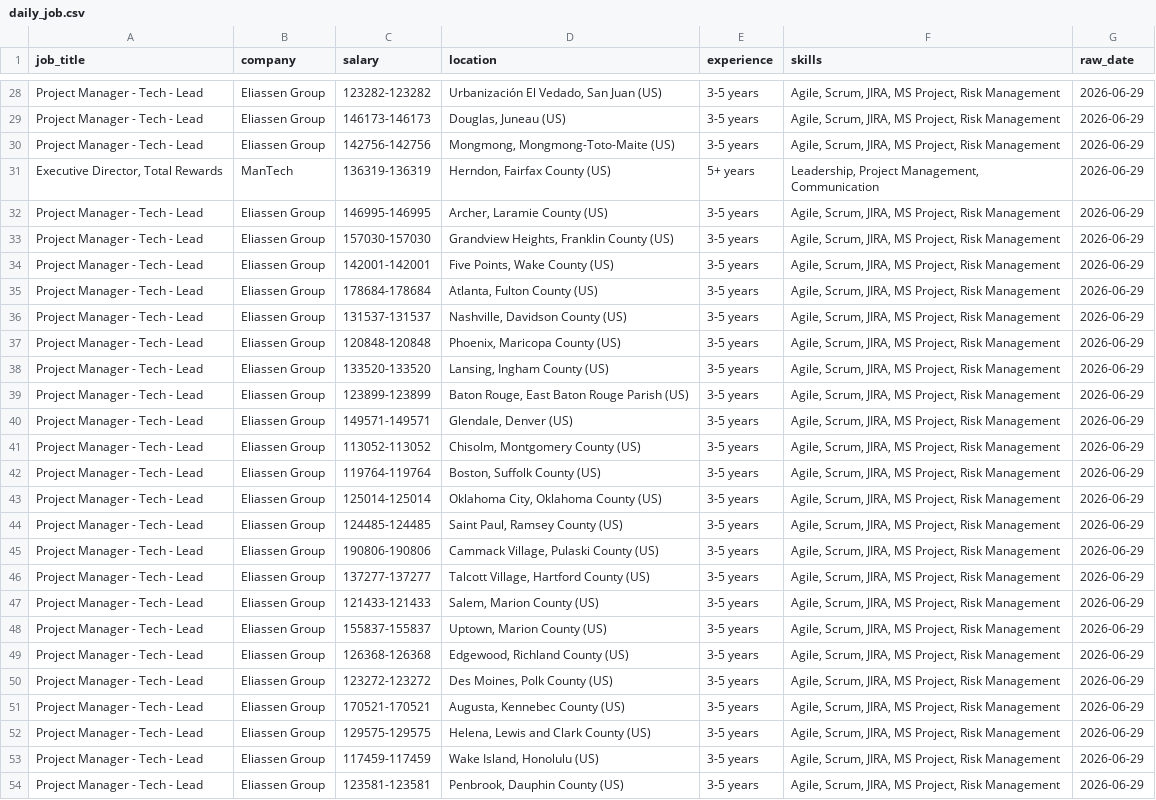
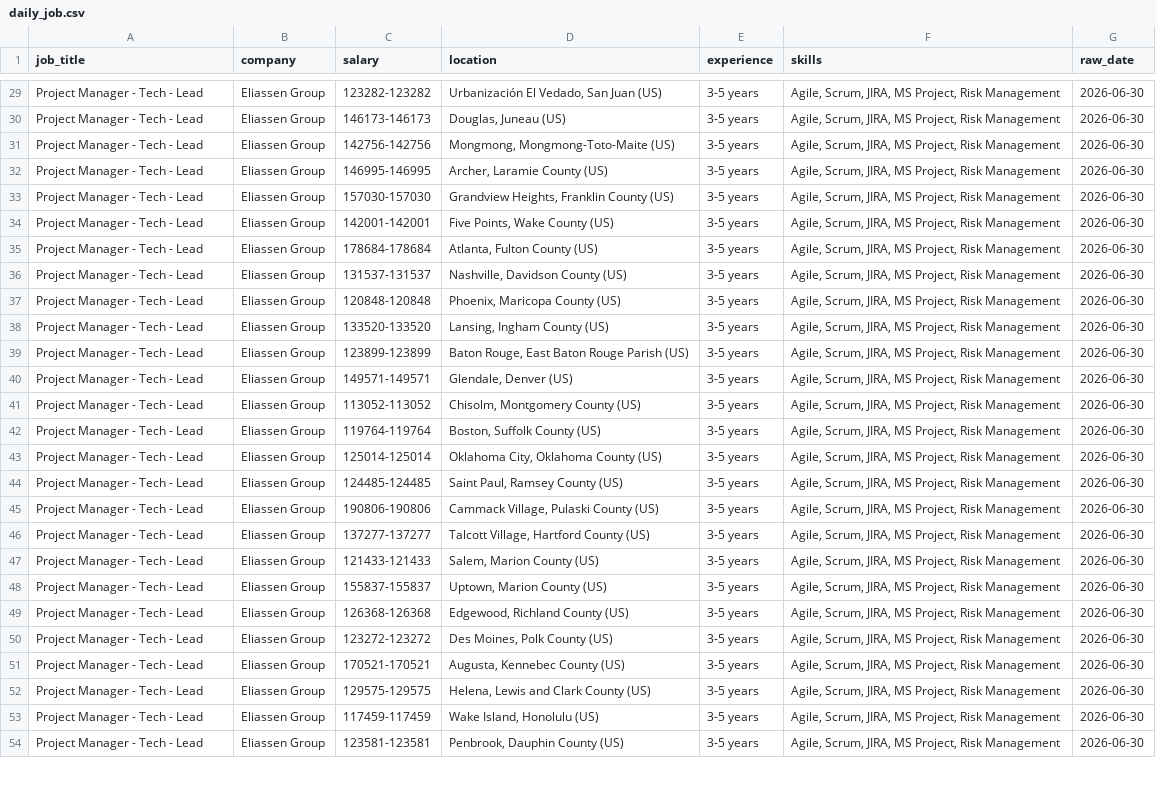
Before and after one commit to kots2915-crypto/IT-Career-Scraper, a CSV file: data/daily_job.csv, drawn as a sheet; only a part is shown, gaps mark what is left out; removed rows and columns are numbered as before the commit, all else as after; the diff covers the shown part only; the diff names each change by its address in the sheet, - before the commit and + after, or states it on an @@ line.

```diff
--- a/data/daily_job.csv
+++ b/data/daily_job.csv
-G29:G31 (raw_date): 2026-06-29
+G29:G31 (raw_date): 2026-06-30
-row 31: Executive Director, Total Rewards | ManTech | 136319-136319 | Herndon, Fairfax County (US) | 5+ years | Leadership, Project Management, Communication | 2026-06-29
-G32:G54 (raw_date): 2026-06-29
+G32:G54 (raw_date): 2026-06-30
```
Also changed, not shown: 4 added rows, 4 removed rows and 77 edited cells elsewhere in this file, data/full_history.csv.
